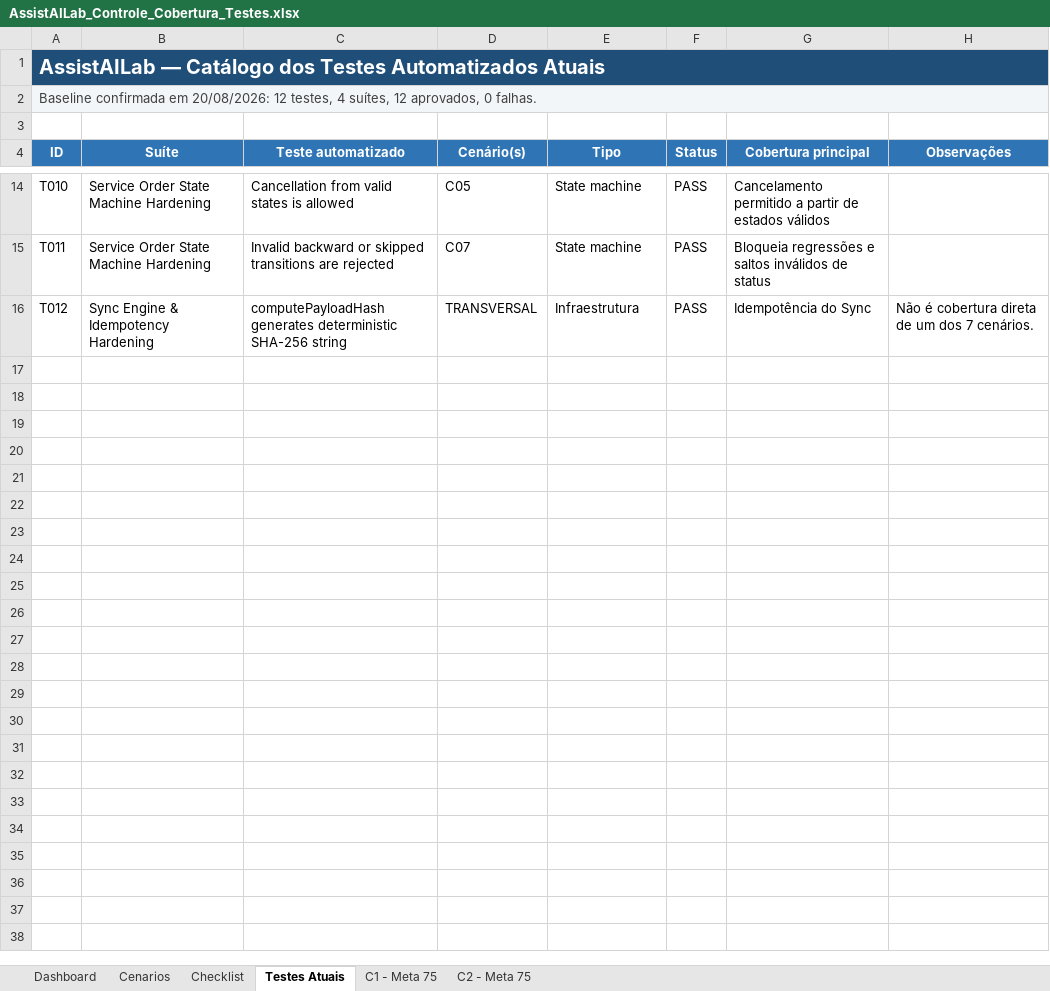
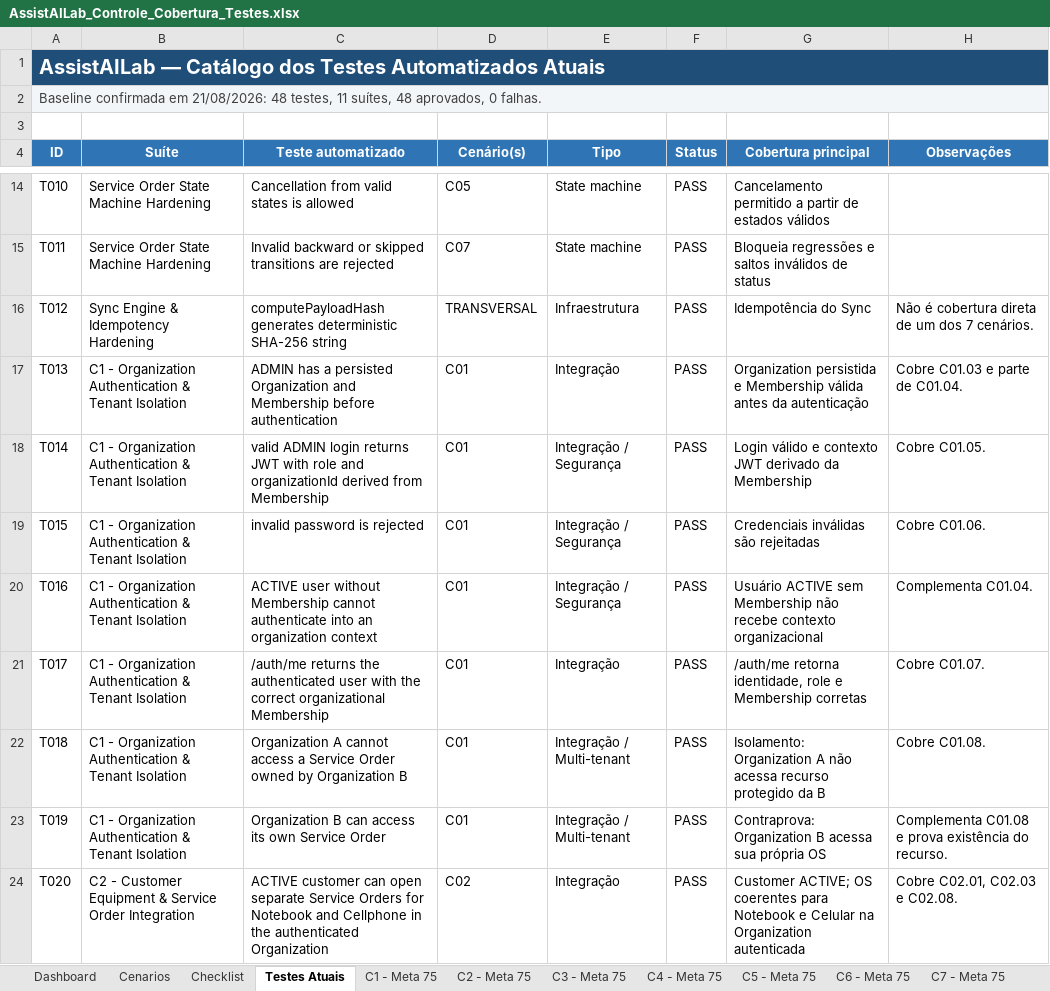
Before and after one commit to gabrielluis21/assistAILab, an Excel workbook: docs/AssistAILab_Controle_Cobertura_Testes.xlsx, sheet Testes Atuais, drawn as a sheet; only a part is shown, gaps mark what is left out; values as stored, in another font and other column widths than the file's, no borders; table styles not drawn; the diff covers the shown part only; the diff names each change by its address in the sheet, - before the commit and + after, or states it on an @@ line.

Commit message:
test: implement integration test suite for service order state machine and customer-equipment workflows

```diff
--- a/docs/AssistAILab_Controle_Cobertura_Testes.xlsx (sheet Testes Atuais)
+++ b/docs/AssistAILab_Controle_Cobertura_Testes.xlsx (sheet Testes Atuais)
+sheet tab: C3 - Meta 75
+sheet tab: C4 - Meta 75
+sheet tab: C5 - Meta 75
+sheet tab: C6 - Meta 75
+sheet tab: C7 - Meta 75
-A2 (ID): …confirmada em 20/08/2026: 12 testes, 4 suítes, 12 aprovados, 0…
+A2 (ID): …confirmada em 21/08/2026: 48 testes, 11 suítes, 48 aprovados, 0…
+row 17: T013 | C1 - Organization Authentication & Tenant Isolation | ADMIN has a persisted Organization and Membership before authentication | C01 | Integração | PASS | Organization persistida e Membership válida antes da autenticação | Cobre C01.03 e parte de C01.04.
+row 18: T014 | C1 - Organization Authentication & Tenant Isolation | valid ADMIN login returns JWT with role and organizationId derived from Membership | C01 | Integração / Segurança | PASS | Login válido e contexto JWT derivado da Membership | Cobre C01.05.
+row 19: T015 | C1 - Organization Authentication & Tenant Isolation | invalid password is rejected | C01 | Integração / Segurança | PASS | Credenciais inválidas são rejeitadas | Cobre C01.06.
+row 20: T016 | C1 - Organization Authentication & Tenant Isolation | ACTIVE user without Membership cannot authenticate into an organization context | C01 | Integração / Segurança | PASS | Usuário ACTIVE sem Membership não recebe contexto organizacional | Complementa C01.04.
+row 21: T017 | C1 - Organization Authentication & Tenant Isolation | /auth/me returns the authenticated user with the correct organizational Membership | C01 | Integração | PASS | /auth/me retorna identidade, role e Membership corretas | Cobre C01.07.
+row 22: T018 | C1 - Organization Authentication & Tenant Isolation | Organization A cannot access a Service Order owned by Organization B | C01 | Integração / Multi-tenant | PASS | Isolamento: Organization A não acessa recurso protegido da B | Cobre C01.08.
+row 23: T019 | C1 - Organization Authentication & Tenant Isolation | Organization B can access its own Service Order | C01 | Integração / Multi-tenant | PASS | Contraprova: Organization B acessa sua própria OS | Complementa C01.08 e prova existência do recurso.
+row 24: T020 | C2 - Customer Equipment & Service Order Integration | ACTIVE customer can open separate Service Orders for Notebook and Cellphone in the authenticated Organization | C02 | Integração | PASS | Customer ACTIVE; OS coerentes para Notebook e Celular na Organization autenticada | Cobre C02.01, C02.03 e C02.08.
```
Also changed, not shown: 28 added rows elsewhere in this sheet, sheet Checklist, sheet Cenarios, sheet Dashboard, sheet C2 - Meta 75, sheet C1 - Meta 75, formulas that keep their value, charts or pictures, 3 other files.
